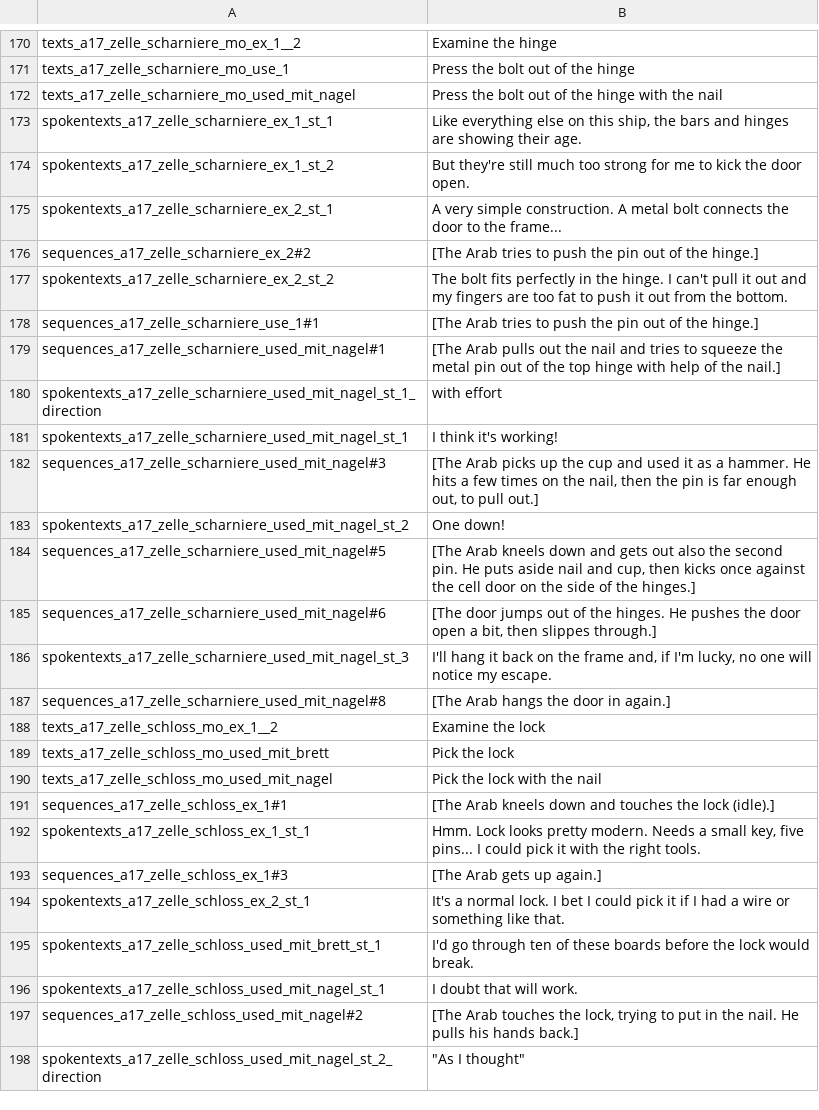
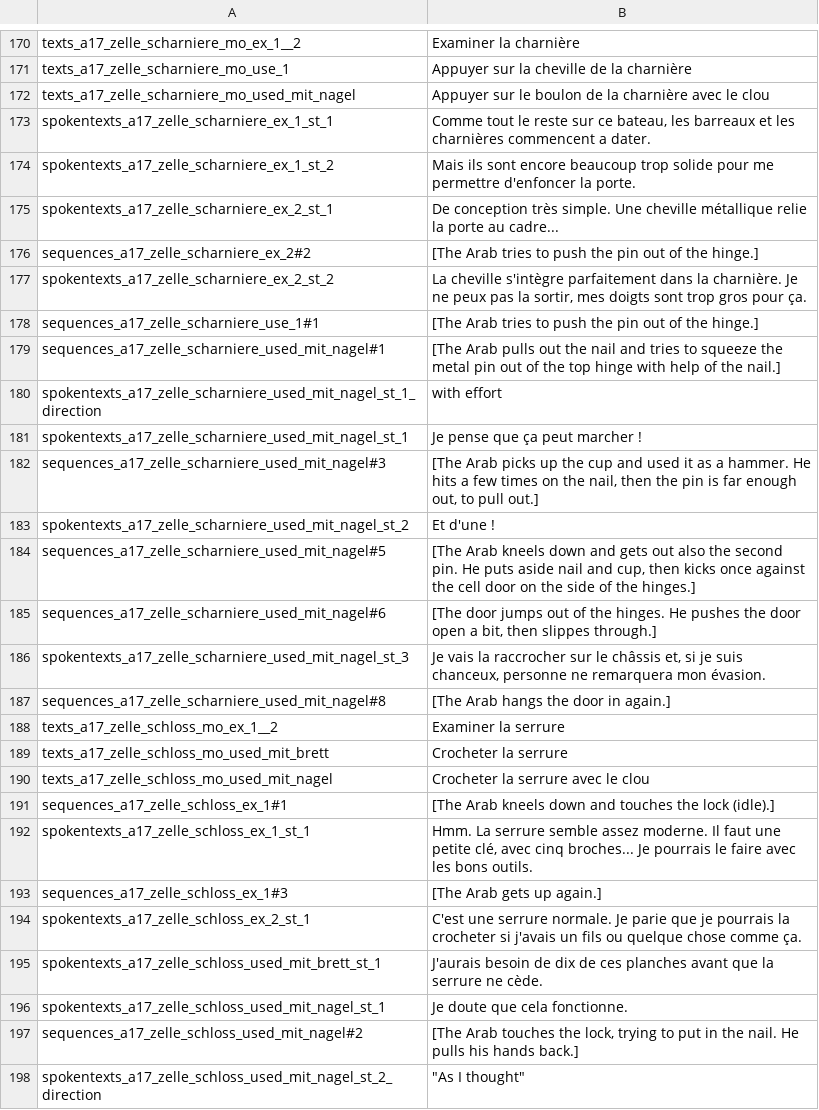
Before and after one commit to Smash15195/Traduction-Francaise-The-Raven---Chapitre-3---L-extinction-des-Corbeaux, a CSV file: episode_3/lang/fr/text/abschnitt_17/loca.csv, drawn as a sheet; only a part is shown, gaps mark what is left out; the diff covers the shown part only; the diff names each change by its address in the sheet, - before the commit and + after, or states it on an @@ line.

```diff
--- a/episode_3/lang/fr/text/abschnitt_17/loca.csv
+++ b/episode_3/lang/fr/text/abschnitt_17/loca.csv
-B170: Examine the hinge
+B170: Examiner la charnière
-B171: Press the bolt out of the hinge
+B171: Appuyer sur la cheville de la charnière
-B172: Press the bolt out of the hinge with the nail
+B172: Appuyer sur le boulon de la charnière avec le clou
-B173: Like everything else on this ship, the bars and hinges are showing their age.
+B173: Comme tout le reste sur ce bateau, les barreaux et les charnières commencent a dater.
-B174: But they're still much too strong for me to kick the door open.
+B174: Mais ils sont encore beaucoup trop solide pour me permettre d'enfoncer la porte.
-B175: A very simple construction. A metal bolt connects the door to the frame...
+B175: De conception très simple. Une cheville métallique relie la porte au cadre...
-B177: The bolt fits perfectly in the hinge. I can't pull it out and my fingers are too fat to push it out from the bottom.
+B177: La cheville s'intègre parfaitement dans la charnière. Je ne peux pas la sortir, mes doigts sont trop gros pour ça.
-B181: I think it's working!
+B181: Je pense que ça peut marcher !
-B183: One down!
+B183: Et d'une !
-B186: I'll hang it back on the frame and, if I'm lucky, no one will notice my escape.
+B186: Je vais la raccrocher sur le châssis et, si je suis chanceux, personne ne remarquera mon évasion.
-B188: Examine the lock
+B188: Examiner la serrure
-B189: Pick the lock
+B189: Crocheter la serrure
-B190: Pick the lock with the nail
+B190: Crocheter la serrure avec le clou
-B192: Hmm. Lock looks pretty modern. Needs a small key, five pins... I could pick it with the right tools.
+B192: Hmm. La serrure semble assez moderne. Il faut une petite clé, avec cinq broches... Je pourrais le faire avec les bons outils.
-B194: It's a normal lock. I bet I could pick it if I had a wire or something like that.
+B194: C'est une serrure normale. Je parie que je pourrais la crocheter si j'avais un fils ou quelque chose comme ça.
-B195: I'd go through ten of these boards before the lock would break.
+B195: J'aurais besoin de dix de ces planches avant que la serrure ne cède.
-B196: I doubt that will work.
+B196: Je doute que cela fonctionne.
```
Also changed, not shown: 159 edited cells elsewhere in this file.
